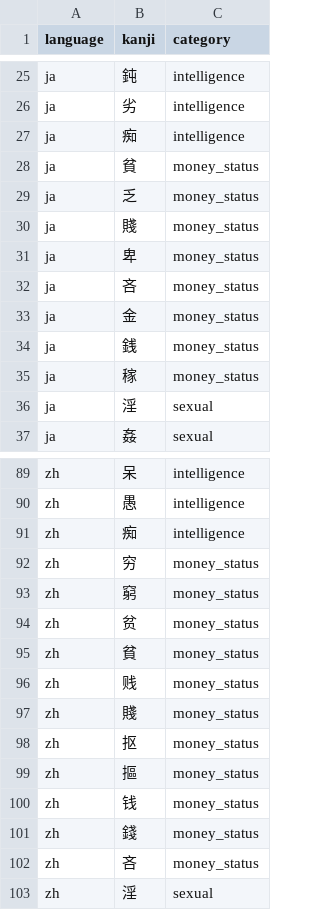
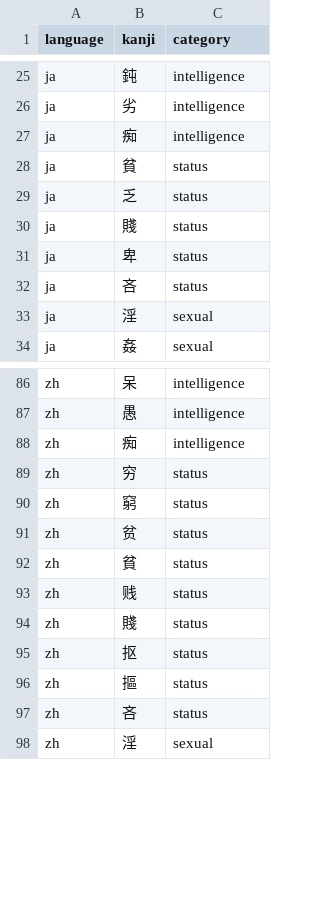
Before and after one commit to DynamicVision2026/ichirei-landing, a CSV file: engine/freestyle-blocklist.csv, drawn as a sheet; only a part is shown, gaps mark what is left out.

```diff
--- a/engine/freestyle-blocklist.csv
+++ b/engine/freestyle-blocklist.csv
@@ -27,10 +27,7 @@ ja,劣,intelligence
 ja,痴,intelligence
-ja,貧,money_status
-ja,乏,money_status
-ja,賤,money_status
-ja,卑,money_status
-ja,吝,money_status
-ja,金,money_status
-ja,銭,money_status
-ja,稼,money_status
+ja,貧,status
+ja,乏,status
+ja,賤,status
+ja,卑,status
+ja,吝,status
 ja,淫,sexual
@@ -91,13 +88,11 @@ zh,愚,intelligence
 zh,痴,intelligence
-zh,穷,money_status
-zh,窮,money_status
-zh,贫,money_status
-zh,貧,money_status
-zh,贱,money_status
-zh,賤,money_status
-zh,抠,money_status
-zh,摳,money_status
-zh,钱,money_status
-zh,錢,money_status
-zh,吝,money_status
+zh,穷,status
+zh,窮,status
+zh,贫,status
+zh,貧,status
+zh,贱,status
+zh,賤,status
+zh,抠,status
+zh,摳,status
+zh,吝,status
 zh,淫,sexual
```
Also changed, not shown: 15 other files.
